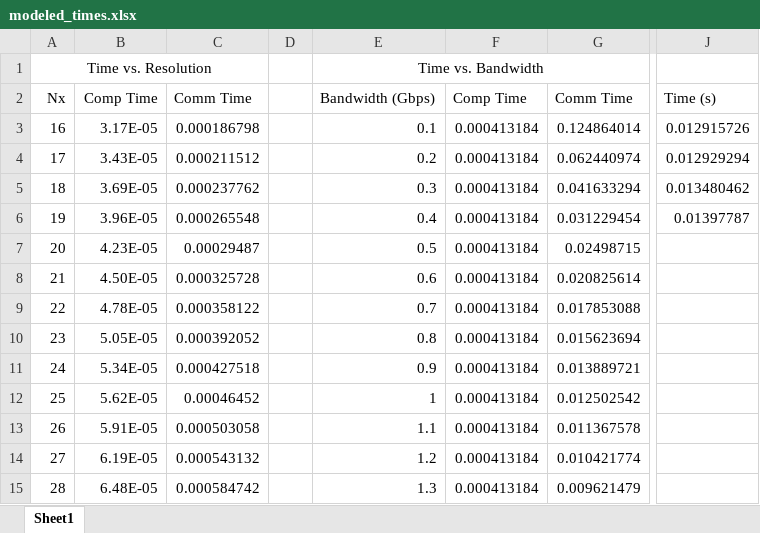
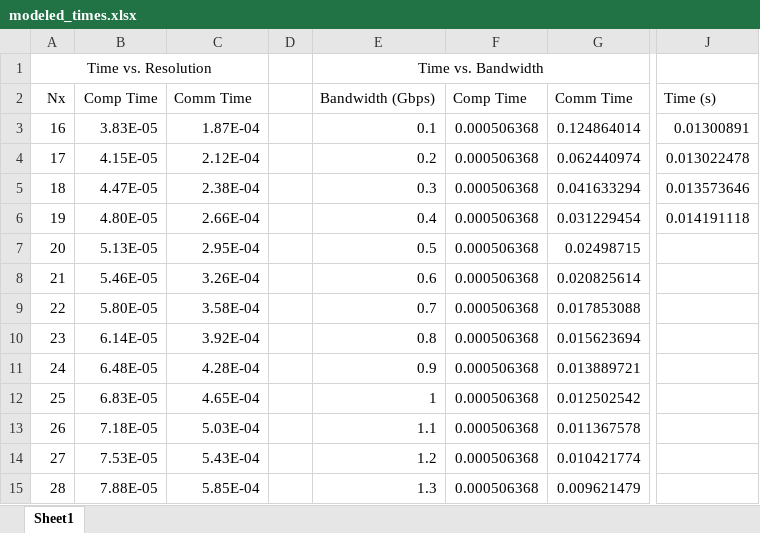
Before and after one commit to simonscott/ewallpaper_imaging, an Excel workbook: results/modeled_times.xlsx, sheet Sheet1, drawn as a sheet; only a part is shown, gaps mark what is left out; values as stored, in another font and other column widths than the file's, no borders; charts and pictures not drawn; the diff covers the shown part only; the diff names each change by its address in the sheet, - before the commit and + after, or states it on an @@ line.

```diff
--- a/results/modeled_times.xlsx (sheet Sheet1)
+++ b/results/modeled_times.xlsx (sheet Sheet1)
-B3: 3.17E-05
+B3: 3.83E-05
-C3: 0.000186798
+C3: 1.87E-04
-F3:F15: 0.000413184
+F3:F15: 0.000506368
-J3: 0.012915726
+J3: 0.01300891
-B4: 3.43E-05
+B4: 4.15E-05
-C4: 0.000211512
+C4: 2.12E-04
-J4: 0.012929294
+J4: 0.013022478
-B5: 3.69E-05
+B5: 4.47E-05
-C5: 0.000237762
+C5: 2.38E-04
-J5: 0.013480462
+J5: 0.013573646
-B6: 3.96E-05
+B6: 4.80E-05
-C6: 0.000265548
+C6: 2.66E-04
-J6: 0.01397787
+J6: 0.014191118
-B7: 4.23E-05
+B7: 5.13E-05
-C7: 0.00029487
+C7: 2.95E-04
-B8: 4.50E-05
+B8: 5.46E-05
-C8: 0.000325728
+C8: 3.26E-04
-B9: 4.78E-05
+B9: 5.80E-05
-C9: 0.000358122
+C9: 3.58E-04
-B10: 5.05E-05
+B10: 6.14E-05
-C10: 0.000392052
+C10: 3.92E-04
-B11: 5.34E-05
+B11: 6.48E-05
-C11: 0.000427518
+C11: 4.28E-04
-B12: 5.62E-05
+B12: 6.83E-05
-C12: 0.00046452
+C12: 4.65E-04
-B13: 5.91E-05
+B13: 7.18E-05
-C13: 0.000503058
+C13: 5.03E-04
-B14: 6.19E-05
+B14: 7.53E-05
-C14: 0.000543132
+C14: 5.43E-04
-B15: 6.48E-05
+B15: 7.88E-05
-C15: 0.000584742
+C15: 5.85E-04
```
Also changed, not shown: 251 edited cells elsewhere in this sheet, charts or pictures, 3 other files.
